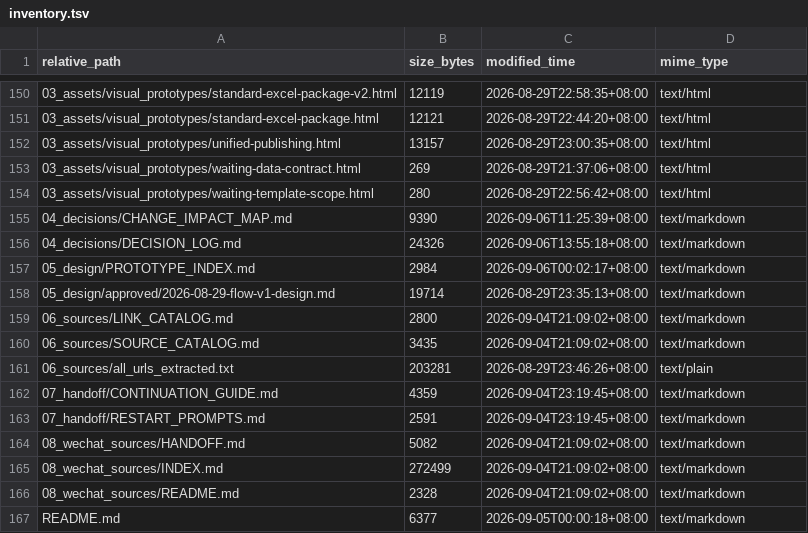
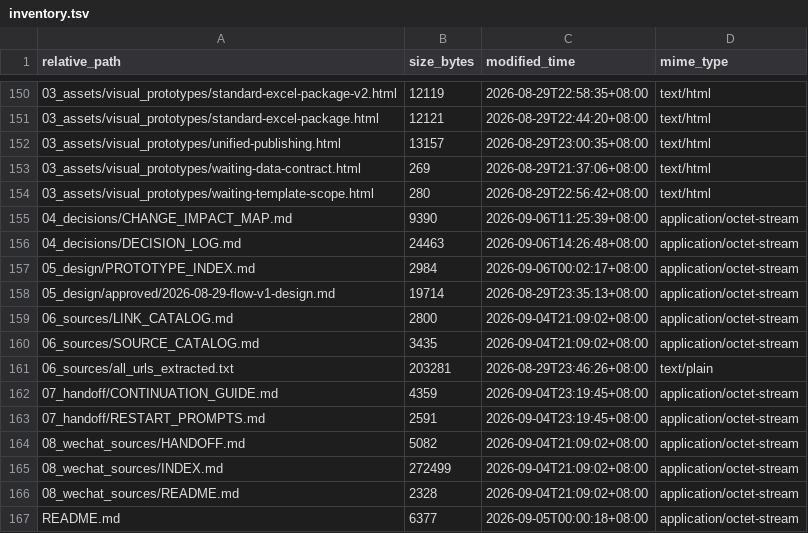
Before and after one commit to davyzhong/FLOW, a TSV file: docs/knowledge-base/99_manifest/inventory.tsv, drawn as a sheet; only a part is shown, gaps mark what is left out; the diff covers the shown part only.

```diff
--- a/docs/knowledge-base/99_manifest/inventory.tsv
+++ b/docs/knowledge-base/99_manifest/inventory.tsv
@@ -154,14 +154,14 @@ relative_path	size_bytes	modified_time	mime_type
 03_assets/visual_prototypes/waiting-template-scope.html	280	2026-08-29T22:56:42+08:00	text/html
-04_decisions/CHANGE_IMPACT_MAP.md	9390	2026-09-06T11:25:39+08:00	text/markdown
-04_decisions/DECISION_LOG.md	24326	2026-09-06T13:55:18+08:00	text/markdown
-05_design/PROTOTYPE_INDEX.md	2984	2026-09-06T00:02:17+08:00	text/markdown
-05_design/approved/2026-08-29-flow-v1-design.md	19714	2026-08-29T23:35:13+08:00	text/markdown
-06_sources/LINK_CATALOG.md	2800	2026-09-04T21:09:02+08:00	text/markdown
-06_sources/SOURCE_CATALOG.md	3435	2026-09-04T21:09:02+08:00	text/markdown
+04_decisions/CHANGE_IMPACT_MAP.md	9390	2026-09-06T11:25:39+08:00	application/octet-stream
+04_decisions/DECISION_LOG.md	24463	2026-09-06T14:26:48+08:00	application/octet-stream
+05_design/PROTOTYPE_INDEX.md	2984	2026-09-06T00:02:17+08:00	application/octet-stream
+05_design/approved/2026-08-29-flow-v1-design.md	19714	2026-08-29T23:35:13+08:00	application/octet-stream
+06_sources/LINK_CATALOG.md	2800	2026-09-04T21:09:02+08:00	application/octet-stream
+06_sources/SOURCE_CATALOG.md	3435	2026-09-04T21:09:02+08:00	application/octet-stream
 06_sources/all_urls_extracted.txt	203281	2026-08-29T23:46:26+08:00	text/plain
-07_handoff/CONTINUATION_GUIDE.md	4359	2026-09-04T23:19:45+08:00	text/markdown
-07_handoff/RESTART_PROMPTS.md	2591	2026-09-04T23:19:45+08:00	text/markdown
-08_wechat_sources/HANDOFF.md	5082	2026-09-04T21:09:02+08:00	text/markdown
-08_wechat_sources/INDEX.md	272499	2026-09-04T21:09:02+08:00	text/markdown
-08_wechat_sources/README.md	2328	2026-09-04T21:09:02+08:00	text/markdown
-README.md	6377	2026-09-05T00:00:18+08:00	text/markdown
+07_handoff/CONTINUATION_GUIDE.md	4359	2026-09-04T23:19:45+08:00	application/octet-stream
+07_handoff/RESTART_PROMPTS.md	2591	2026-09-04T23:19:45+08:00	application/octet-stream
+08_wechat_sources/HANDOFF.md	5082	2026-09-04T21:09:02+08:00	application/octet-stream
+08_wechat_sources/INDEX.md	272499	2026-09-04T21:09:02+08:00	application/octet-stream
+08_wechat_sources/README.md	2328	2026-09-04T21:09:02+08:00	application/octet-stream
+README.md	6377	2026-09-05T00:00:18+08:00	application/octet-stream
```
Also changed, not shown: 40 edited cells elsewhere in this file, 3 other files.
